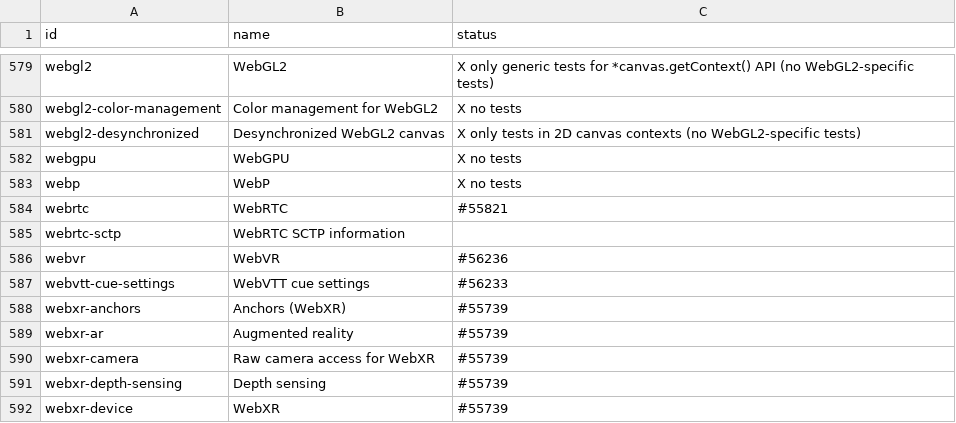
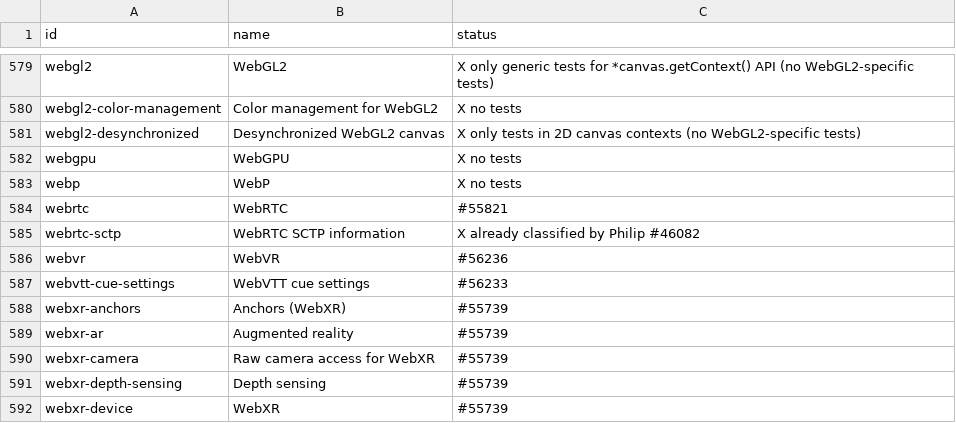
Before and after one commit to bocoup/wpt-classification-tools, a CSV file: progress.csv, drawn as a sheet; only a part is shown, gaps mark what is left out.

Commit message:
updates webrtc-sctp status (again)
This merged PR was somehow lost: https://github.com/bocoup/wpt-classification-tools/pull/4

```diff
--- a/progress.csv
+++ b/progress.csv
@@ -584,3 +584,3 @@ webp,WebP,X no tests
 webrtc,WebRTC,#55821
-webrtc-sctp,WebRTC SCTP information,
+webrtc-sctp,WebRTC SCTP information,X already classified by Philip #46082
 webvr,WebVR,#56236
```
